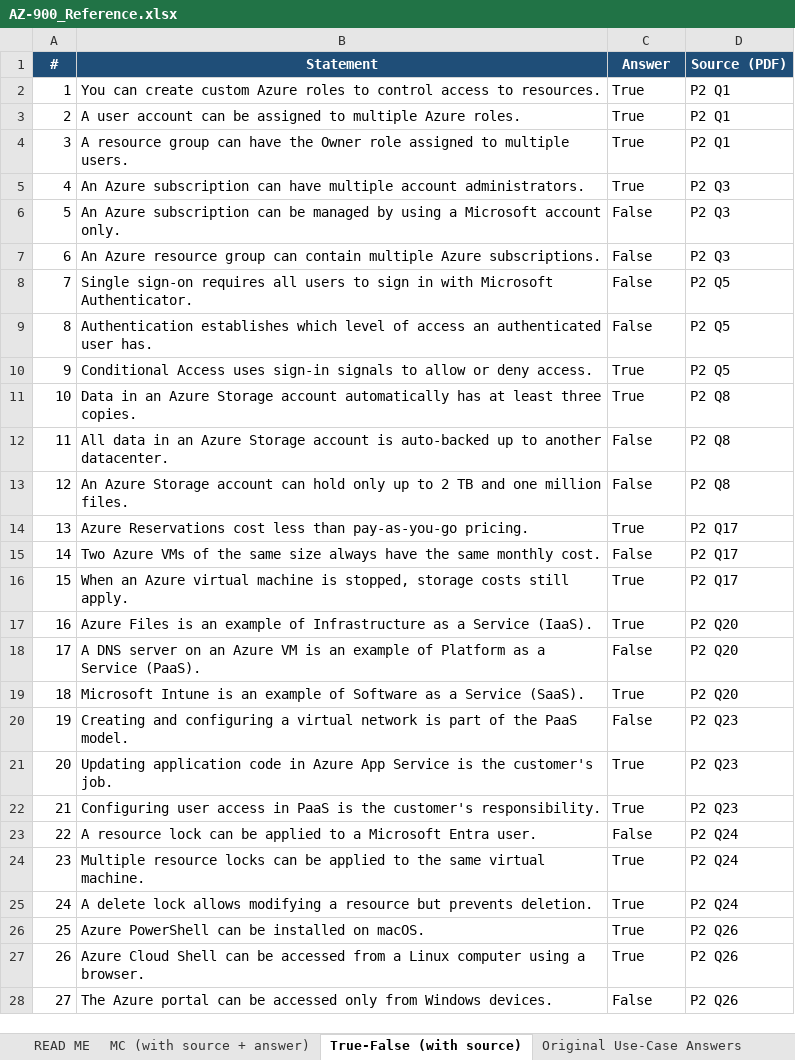
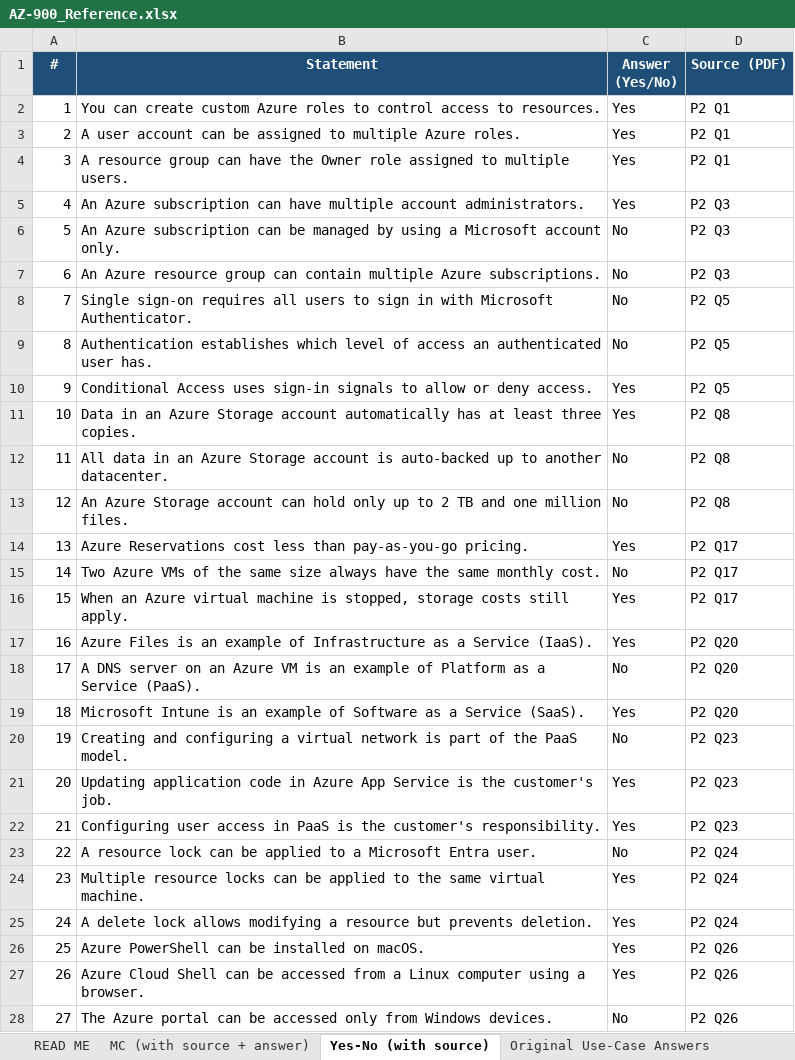
Before and after one commit to oystersauce2467ph/AZ-900-Review-FINAL, an Excel workbook: AZ-900_Reference.xlsx, sheet Yes-No (with source), drawn as a sheet; only a part is shown; values as stored, in another font and other column widths than the file's, no borders; the diff covers the shown part only; the diff names each change by its address in the sheet, - before the commit and + after, or states it on an @@ line.

```diff
--- a/AZ-900_Reference.xlsx (sheet Yes-No (with source))
+++ b/AZ-900_Reference.xlsx (sheet Yes-No (with source))
-sheet tab: True-False (with source)
+sheet tab: Yes-No (with source)
-C1: Answer
+C1: Answer (Yes/No)
-C2:C5 (Answer (Yes/No)): True
+C2:C5 (Answer (Yes/No)): Yes
-C6:C9 (Answer (Yes/No)): False
+C6:C9 (Answer (Yes/No)): No
-C10:C11 (Answer (Yes/No)): True
+C10:C11 (Answer (Yes/No)): Yes
-C12:C13 (Answer (Yes/No)): False
+C12:C13 (Answer (Yes/No)): No
-C14 (Answer (Yes/No)): True
+C14 (Answer (Yes/No)): Yes
-C15 (Answer (Yes/No)): False
+C15 (Answer (Yes/No)): No
-C16:C17 (Answer (Yes/No)): True
+C16:C17 (Answer (Yes/No)): Yes
-C18 (Answer (Yes/No)): False
+C18 (Answer (Yes/No)): No
-C19 (Answer (Yes/No)): True
+C19 (Answer (Yes/No)): Yes
-C20 (Answer (Yes/No)): False
+C20 (Answer (Yes/No)): No
-C21:C22 (Answer (Yes/No)): True
+C21:C22 (Answer (Yes/No)): Yes
-C23 (Answer (Yes/No)): False
+C23 (Answer (Yes/No)): No
-C24:C27 (Answer (Yes/No)): True
+C24:C27 (Answer (Yes/No)): Yes
-C28 (Answer (Yes/No)): False
+C28 (Answer (Yes/No)): No
```
Also changed, not shown: 9 edited cells elsewhere in this sheet, sheet READ ME, AZ-900_Kahoot_Image_Guide.xlsx, 42 other files.
